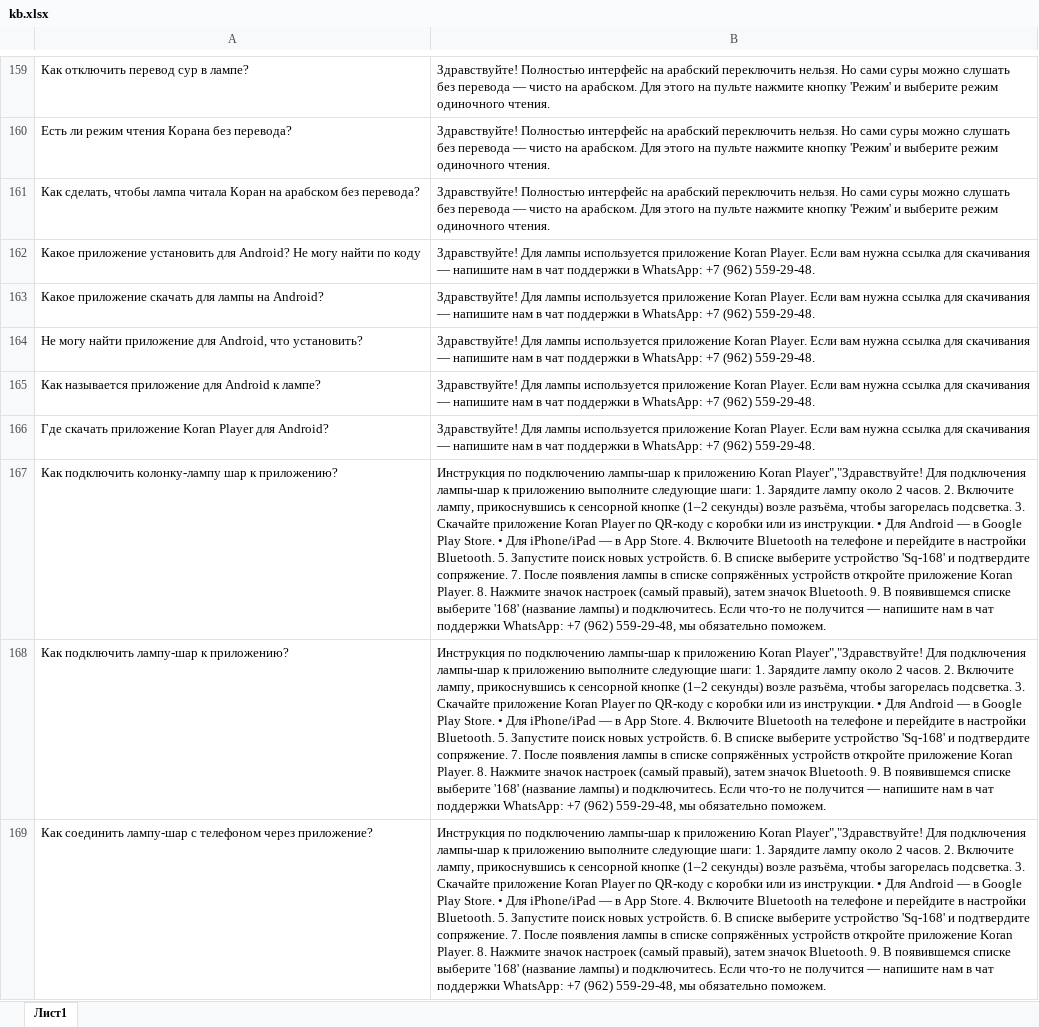
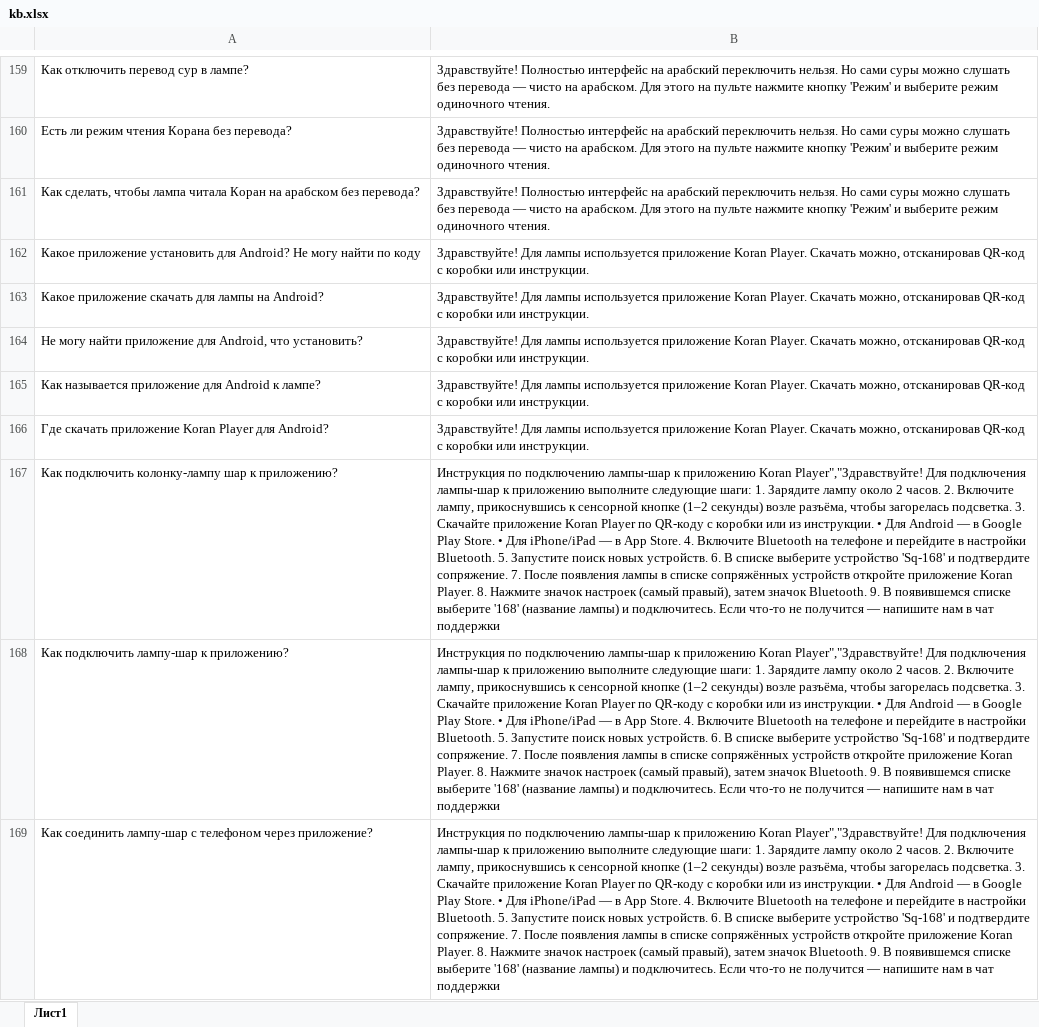
Before and after one commit to Levin-Alexey/Maldina_AI, an Excel workbook: files/kb.xlsx, sheet Лист1, drawn as a sheet; only a part is shown, gaps mark what is left out; values as stored, in another font and other column widths than the file's, no borders; the diff covers the shown part only; the diff names each change by its address in the sheet, - before the commit and + after, or states it on an @@ line.

```diff
--- a/files/kb.xlsx (sheet Лист1)
+++ b/files/kb.xlsx (sheet Лист1)
-B162:B166: …Koran Player. Если вам нужна ссылка для скачивания — напишите нам в чат поддержки в WhatsApp: +7 (962) 559-29-48.
+B162:B166: …Koran Player. Скачать можно, отсканировав QR-код с коробки или инструкции.
-B167:B169: …чат поддержки WhatsApp: +7 (962) 559-29-48, мы обязательно поможем.
+B167:B169: …чат поддержки
```
Also changed, not shown: 111 edited cells elsewhere in this sheet, 5 other files.
